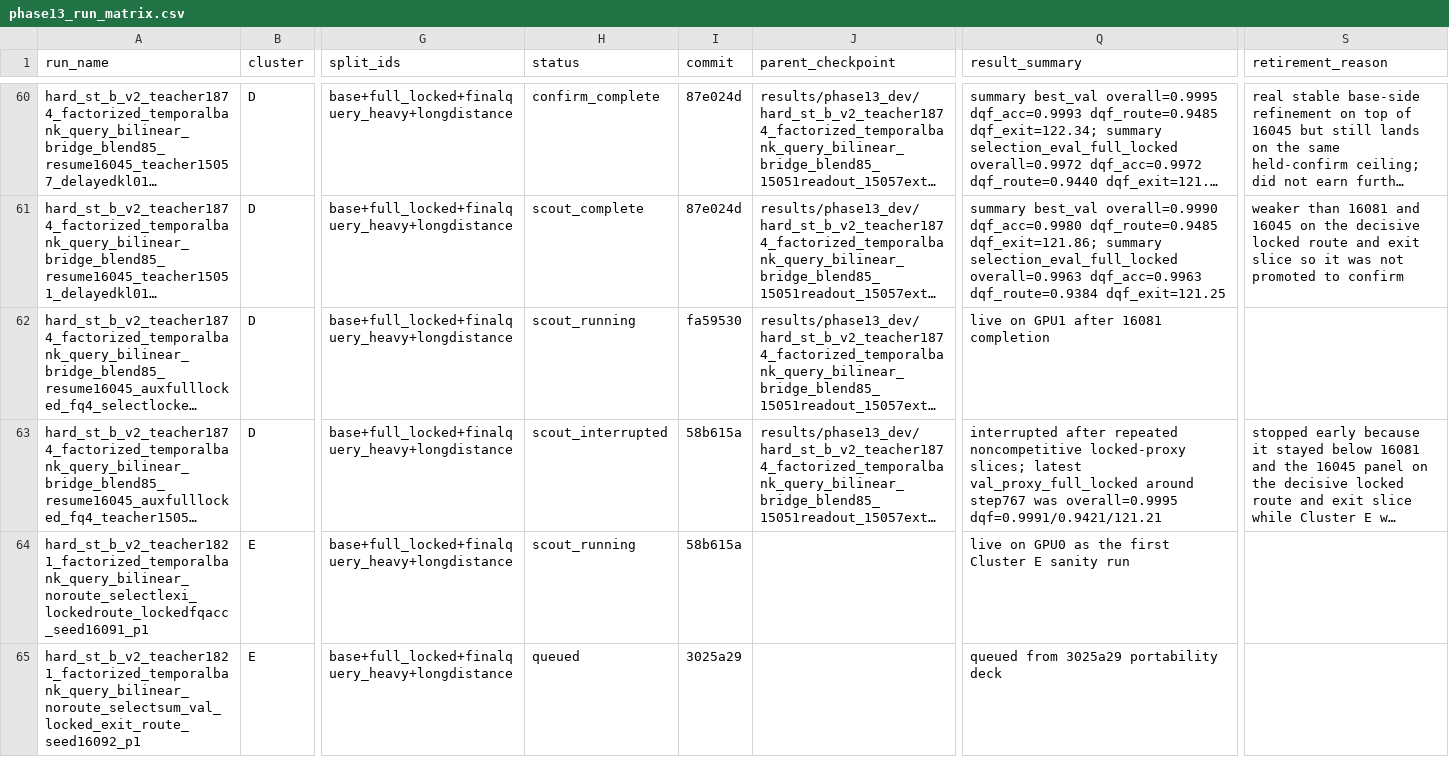
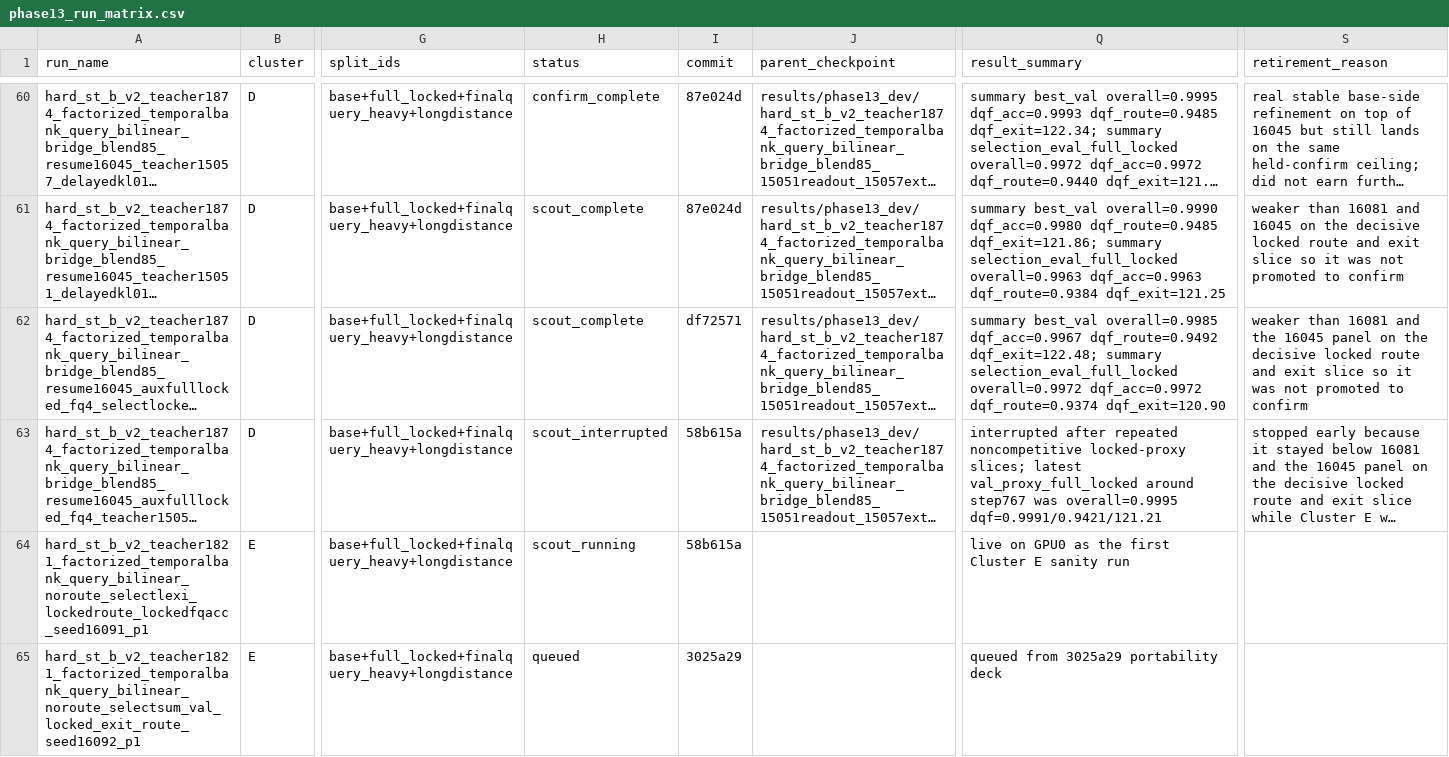
Before and after one commit to catid/gnn2, a CSV file: docs/phase13_run_matrix.csv, drawn as a sheet; only a part is shown, gaps mark what is left out; long unchanged cells end in …; the diff covers the shown part only; the diff names each change by its address in the sheet, - before the commit and + after, or states it on an @@ line.

```diff
--- a/docs/phase13_run_matrix.csv
+++ b/docs/phase13_run_matrix.csv
-H62 (status): scout_running
+H62 (status): scout_complete
-I62 (commit): fa59530
+I62 (commit): df72571
-Q62 (result_summary): live on GPU1 after 16081 completion
+Q62 (result_summary): summary best_val overall=0.9985 dqf_acc=0.9967 dqf_route=0.9492 dqf_exit=122.48; summary selection_eval_full_locked overall=0.9972 dqf_acc=0.9972 dqf_route=0.9374 dqf_exit=120.90
-S62 (retirement_reason): (empty)
+S62 (retirement_reason): weaker than 16081 and the 16045 panel on the decisive locked route and exit slice so it was not promoted to confirm
```
Also changed, not shown: 3 edited cells elsewhere in this file, 1 other file.
